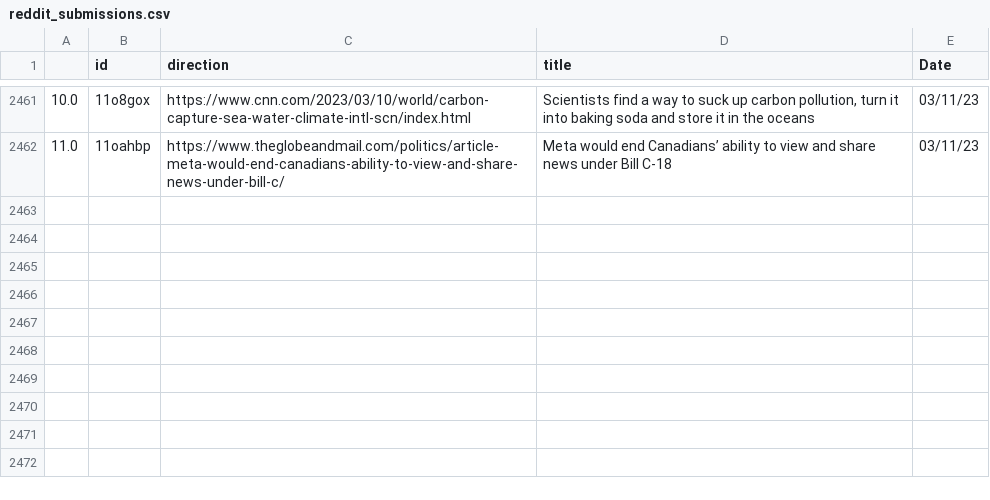
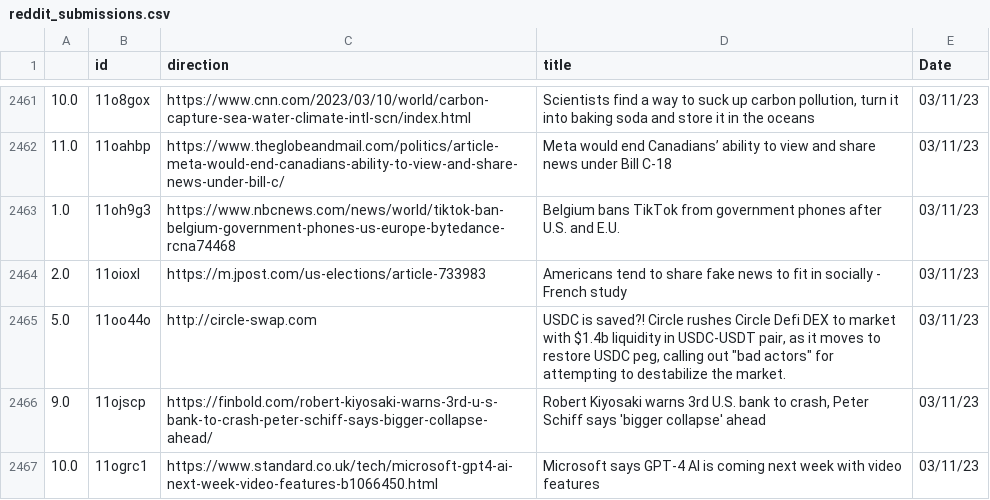
Before and after one commit to jesusyanez/Reddit-scraper-to-html-table, a CSV file: data/reddit_submissions.csv, drawn as a sheet; only a part is shown, gaps mark what is left out.

```diff
--- a/data/reddit_submissions.csv
+++ b/data/reddit_submissions.csv
@@ -2462 +2462,6 @@
 11.0,11oahbp,https://www.theglobeandmail.com/politics/article-meta-would-end-canadians-ability-to-view-and-share-news-under-bill-c/,Meta would end Canadians’ ability to view and share news under Bill C-18,03/11/23
+1.0,11oh9g3,https://www.nbcnews.com/news/world/tiktok-ban-belgium-government-phones-us-europe-bytedance-rcna74468,Belgium bans TikTok from government phones after U.S. and E.U.,03/11/23
+2.0,11oioxl,https://m.jpost.com/us-elections/article-733983,Americans tend to share fake news to fit in socially - French study,03/11/23
+5.0,11oo44o,http://circle-swap.com,"USDC is saved?! Circle rushes Circle Defi DEX to market with $1.4b liquidity in USDC-USDT pair, as it moves to restore USDC peg, calling out ""bad actors"" for attempting to destabilize the market.",03/11/23
+9.0,11ojscp,https://finbold.com/robert-kiyosaki-warns-3rd-u-s-bank-to-crash-peter-schiff-says-bigger-collapse-ahead/,"Robert Kiyosaki warns 3rd U.S. bank to crash, Peter Schiff says 'bigger collapse' ahead",03/11/23
+10.0,11ogrc1,https://www.standard.co.uk/tech/microsoft-gpt4-ai-next-week-video-features-b1066450.html,Microsoft says GPT-4 AI is coming next week with video features,03/11/23
```
Also changed, not shown: data/techline_data.csv.
